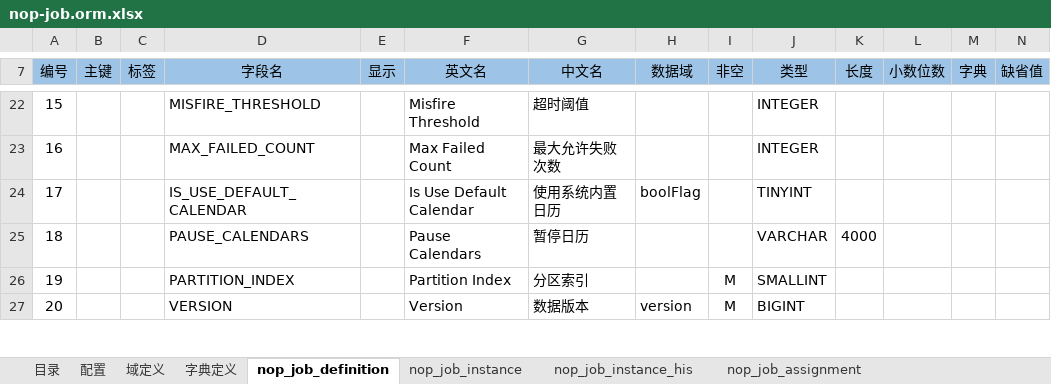
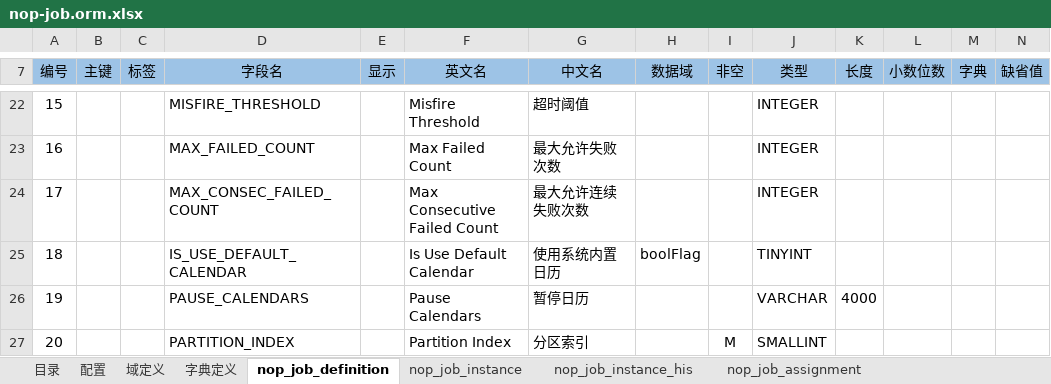
Before and after one commit to entropy-cloud/nop-entropy, an Excel workbook: nop-job/model/nop-job.orm.xlsx, sheet nop_job_definition, drawn as a sheet; only a part is shown, gaps mark what is left out; the shorter side is filled out with more unchanged rows; values as stored, in another font and other column widths than the file's, no borders; addresses are those after the commit; rows hold the shown columns only; the diff names each change by its address in the sheet, - before the commit and + after, or states it on an @@ line.

```diff
--- a/nop-job/model/nop-job.orm.xlsx (sheet nop_job_definition)
+++ b/nop-job/model/nop-job.orm.xlsx (sheet nop_job_definition)
+row 24: 17 |  |  | MAX_CONSEC_FAILED_COUNT |  | Max Consecutive Failed Count | 最大允许连续失败次数 |  |  | INTEGER
@@ column A (编号) renumbered between rows 25 and 33 @@
```
Also changed, not shown: sheet nop_job_instance, sheet nop_job_instance_his, 33 other files.
